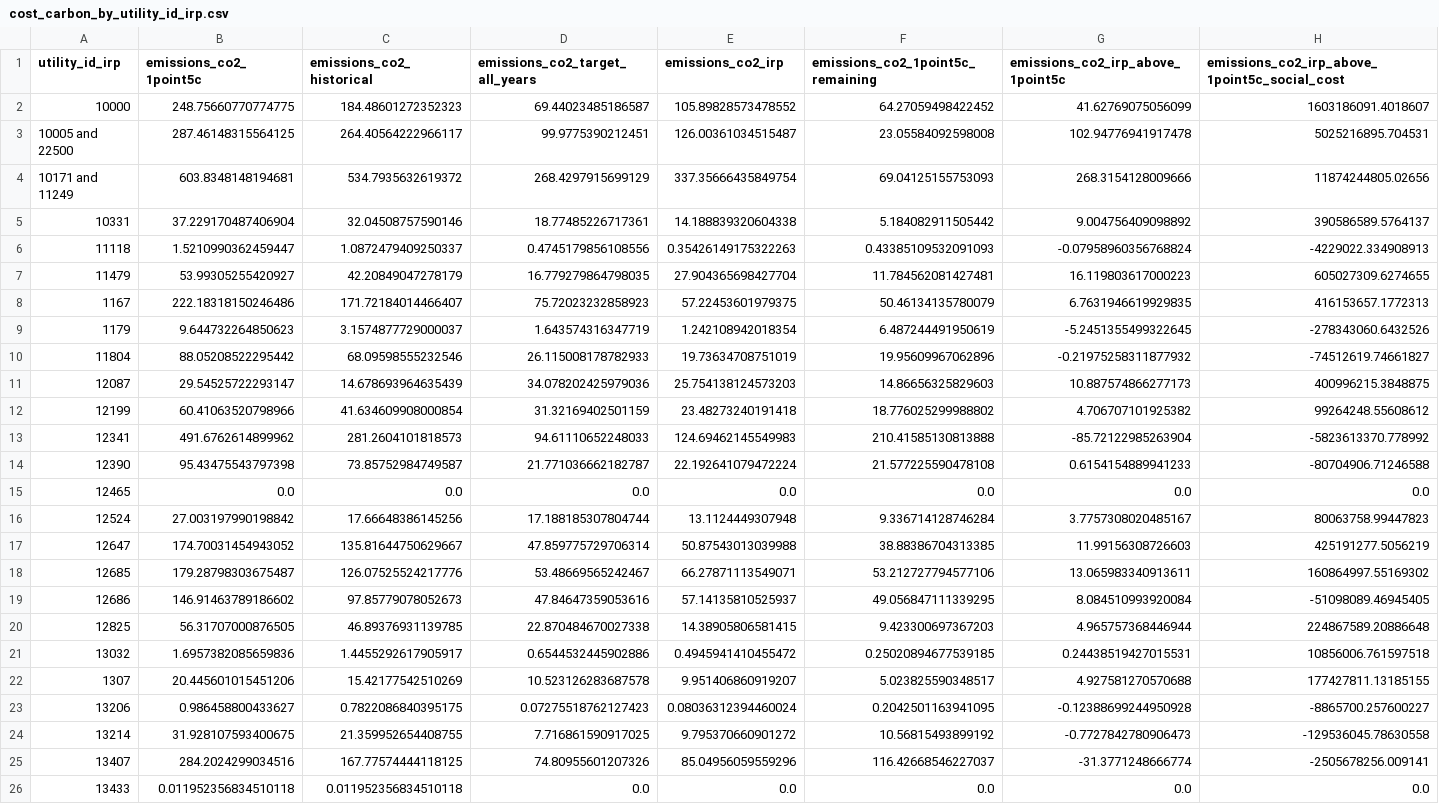
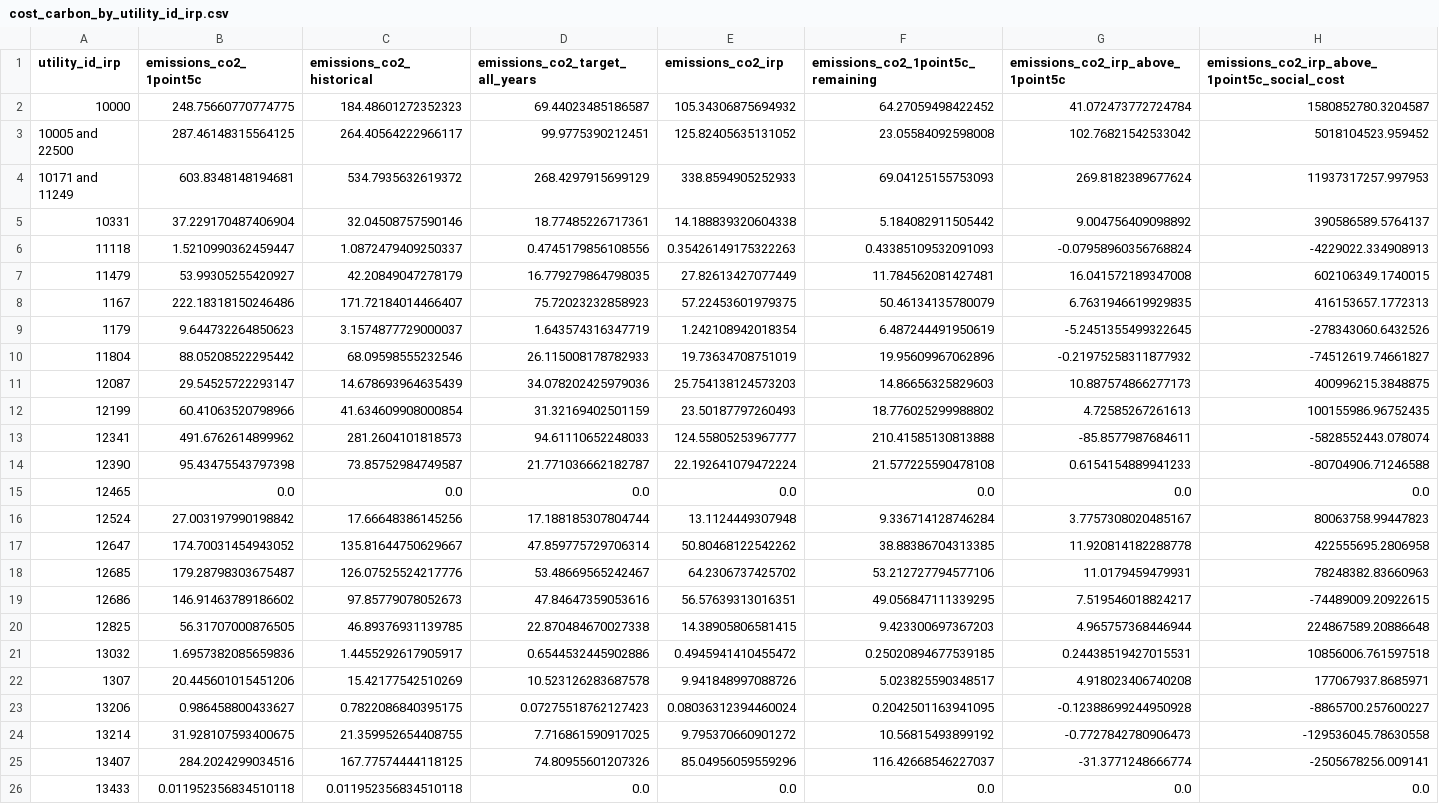
Before and after one commit to rmi-electricity/enact-dashboards, a CSV file: cost_carbon_by_utility_id_irp.csv, drawn as a sheet; only a part is shown; the diff covers the shown part only.

```diff
--- a/cost_carbon_by_utility_id_irp.csv
+++ b/cost_carbon_by_utility_id_irp.csv
@@ -1,8 +1,8 @@
 utility_id_irp,emissions_co2_1point5c,emissions_co2_historical,emissions_co2_target_all_years,emissions_co2_irp,emissions_co2_1point5c_remaining,emissions_co2_irp_above_1point5c,emissions_co2_irp_above_1point5c_social_cost
-10000,248.75660770774775,184.48601272352323,69.44023485186587,105.89828573478552,64.27059498422452,41.62769075056099,1603186091.4018607
-10005 and 22500,287.46148315564125,264.40564222966117,99.9775390212451,126.00361034515487,23.05584092598008,102.94776941917478,5025216895.704531
-10171 and 11249,603.8348148194681,534.7935632619372,268.4297915699129,337.35666435849754,69.04125155753093,268.3154128009666,11874244805.02656
+10000,248.75660770774775,184.48601272352323,69.44023485186587,105.34306875694932,64.27059498422452,41.072473772724784,1580852780.3204587
+10005 and 22500,287.46148315564125,264.40564222966117,99.9775390212451,125.82405635131052,23.05584092598008,102.76821542533042,5018104523.959452
+10171 and 11249,603.8348148194681,534.7935632619372,268.4297915699129,338.8594905252933,69.04125155753093,269.8182389677624,11937317257.997953
 10331,37.229170487406904,32.04508757590146,18.77485226717361,14.188839320604338,5.184082911505442,9.004756409098892,390586589.5764137
 11118,1.5210990362459447,1.0872479409250337,0.4745179856108556,0.35426149175322263,0.43385109532091093,-0.07958960356768824,-4229022.334908913
-11479,53.99305255420927,42.20849047278179,16.779279864798035,27.904365698427704,11.784562081427481,16.119803617000223,605027309.6274655
+11479,53.99305255420927,42.20849047278179,16.779279864798035,27.82613427077449,11.784562081427481,16.041572189347008,602106349.1740015
 1167,222.18318150246486,171.72184014466407,75.72023232858923,57.22453601979375,50.46134135780079,6.7631946619929835,416153657.1772313
@@ -11,4 +11,4 @@ utility_id_irp,emissions_co2_1point5c,emissions_co2_historical,emissions_co2_tar
 12087,29.54525722293147,14.678693964635439,34.078202425979036,25.754138124573203,14.86656325829603,10.887574866277173,400996215.3848875
-12199,60.41063520798966,41.634609908000854,31.32169402501159,23.48273240191418,18.776025299988802,4.706707101925382,99264248.55608612
-12341,491.6762614899962,281.2604101818573,94.61110652248033,124.69462145549983,210.41585130813888,-85.72122985263904,-5823613370.778992
+12199,60.41063520798966,41.634609908000854,31.32169402501159,23.50187797260493,18.776025299988802,4.72585267261613,100155986.96752435
+12341,491.6762614899962,281.2604101818573,94.61110652248033,124.55805253967777,210.41585130813888,-85.8577987684611,-5828552443.078074
 12390,95.43475543797398,73.85752984749587,21.771036662182787,22.192641079472224,21.577225590478108,0.6154154889941233,-80704906.71246588
@@ -16,8 +16,8 @@ utility_id_irp,emissions_co2_1point5c,emissions_co2_historical,emissions_co2_tar
 12524,27.003197990198842,17.66648386145256,17.188185307804744,13.1124449307948,9.336714128746284,3.7757308020485167,80063758.99447823
-12647,174.70031454943052,135.81644750629667,47.859775729706314,50.87543013039988,38.88386704313385,11.99156308726603,425191277.5056219
-12685,179.28798303675487,126.07525524217776,53.48669565242467,66.27871113549071,53.212727794577106,13.065983340913611,160864997.55169302
-12686,146.91463789186602,97.85779078052673,47.84647359053616,57.14135810525937,49.056847111339295,8.084510993920084,-51098089.46945405
+12647,174.70031454943052,135.81644750629667,47.859775729706314,50.80468122542262,38.88386704313385,11.920814182288778,422555695.2806958
+12685,179.28798303675487,126.07525524217776,53.48669565242467,64.2306737425702,53.212727794577106,11.0179459479931,78248382.83660963
+12686,146.91463789186602,97.85779078052673,47.84647359053616,56.57639313016351,49.056847111339295,7.519546018824217,-74489009.20922615
 12825,56.31707000876505,46.89376931139785,22.870484670027338,14.38905806581415,9.423300697367203,4.965757368446944,224867589.20886648
 13032,1.6957382085659836,1.4455292617905917,0.6544532445902886,0.4945941410455472,0.25020894677539185,0.24438519427015531,10856006.761597518
-1307,20.445601015451206,15.42177542510269,10.523126283687578,9.951406860919207,5.023825590348517,4.927581270570688,177427811.13185155
+1307,20.445601015451206,15.42177542510269,10.523126283687578,9.941848997088726,5.023825590348517,4.918023406740208,177067937.8685971
 13206,0.986458800433627,0.7822086840395175,0.07275518762127423,0.08036312394460024,0.2042501163941095,-0.12388699244950928,-8865700.257600227
```
Also changed, not shown: 135 edited cells elsewhere in this file, cost_carbon_by_ticker.csv, emissions_targets_by_ticker_utility_id_irp.csv, 8 other files.
